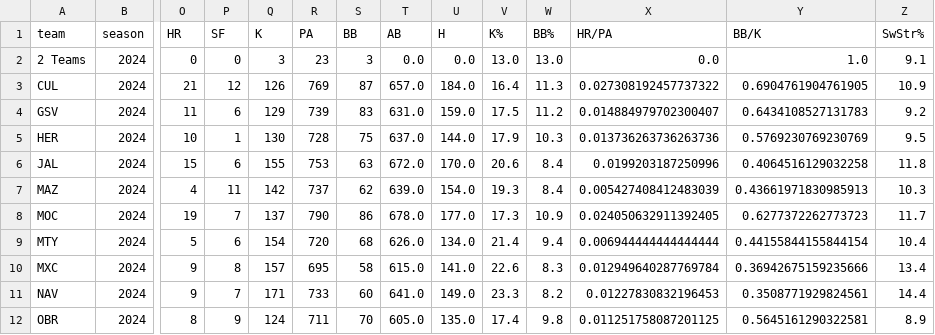
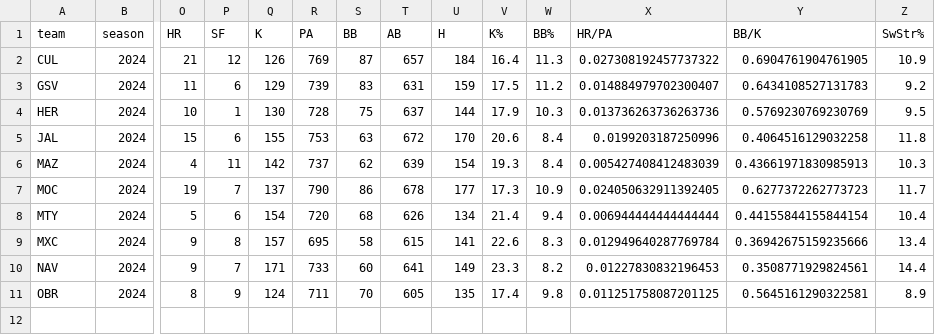
Before and after one commit to franciscojuarezn/lmp-batting-stats, a CSV file: team_data_adv.csv, drawn as a sheet; only a part is shown, gaps mark what is left out; removed rows and columns are numbered as before the commit, all else as after; rows hold the shown columns only; the diff names each change by its address in the sheet, - before the commit and + after, or states it on an @@ line.

Commit message:
updated 2024 file

```diff
--- a/team_data_adv.csv
+++ b/team_data_adv.csv
-row 2: 2 Teams | 2024 | 0 | 0 | 3 | 23 | 3 | 0.0 | 0.0 | 13.0 | 13.0 | 0.0 | 1.0 | 9.1
-T2 (AB): 657.0
+T2 (AB): 657
-U2 (H): 184.0
+U2 (H): 184
-T3 (AB): 631.0
+T3 (AB): 631
-U3 (H): 159.0
+U3 (H): 159
-T4 (AB): 637.0
+T4 (AB): 637
-U4 (H): 144.0
+U4 (H): 144
-T5 (AB): 672.0
+T5 (AB): 672
-U5 (H): 170.0
+U5 (H): 170
-T6 (AB): 639.0
+T6 (AB): 639
-U6 (H): 154.0
+U6 (H): 154
-T7 (AB): 678.0
+T7 (AB): 678
-U7 (H): 177.0
+U7 (H): 177
-T8 (AB): 626.0
+T8 (AB): 626
-U8 (H): 134.0
+U8 (H): 134
-T9 (AB): 615.0
+T9 (AB): 615
-U9 (H): 141.0
+U9 (H): 141
-T10 (AB): 641.0
+T10 (AB): 641
-U10 (H): 149.0
+U10 (H): 149
-T11 (AB): 605.0
+T11 (AB): 605
-U11 (H): 135.0
+U11 (H): 135
```
